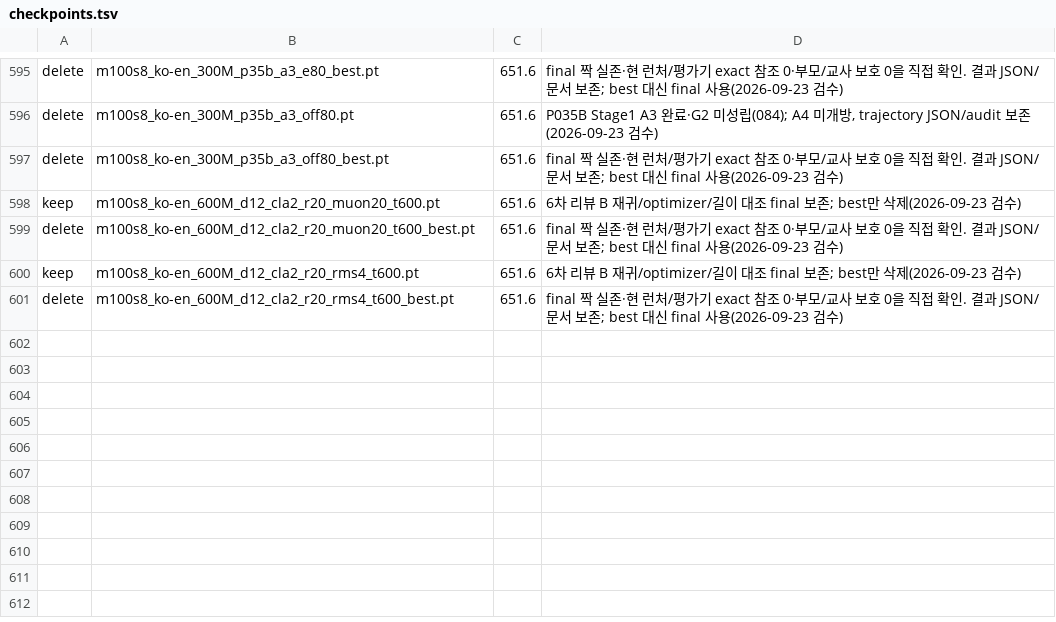
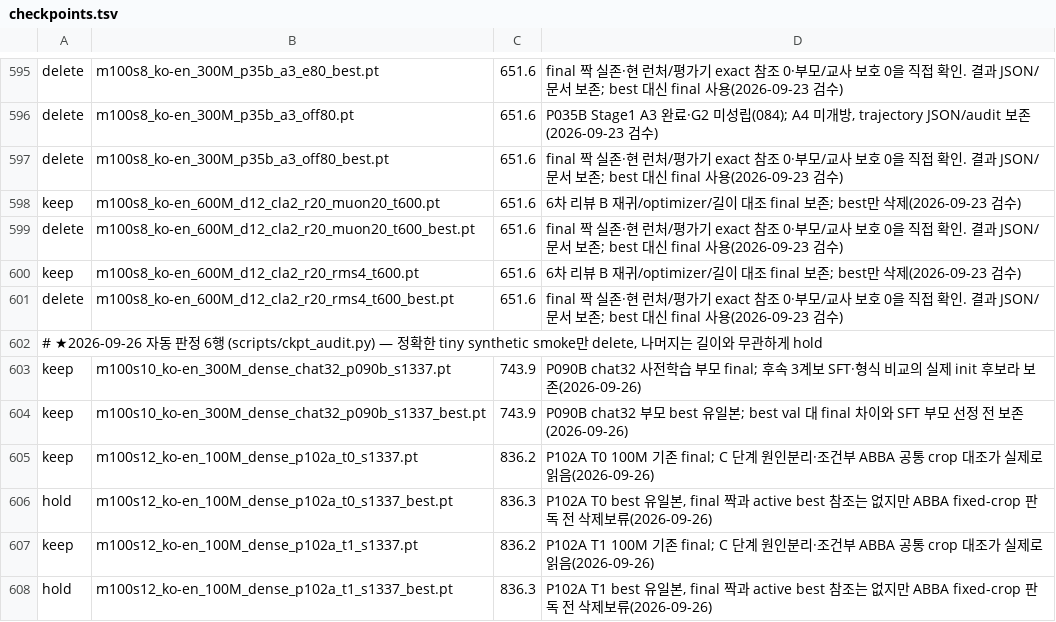
Before and after one commit to myplmy/TinyLM, a TSV file: checkpoints.tsv, drawn as a sheet; only a part is shown, gaps mark what is left out; the diff names each change by its address in the sheet, - before the commit and + after, or states it on an @@ line.

```diff
--- a/checkpoints.tsv
+++ b/checkpoints.tsv
+row 602: # ★2026-09-26 자동 판정 6행 (scripts/ckpt_audit.py) — 정확한 tiny synthetic smoke만 delete, 나머지는 길이와 무관하게 hold
+row 603: keep | m100s10_ko-en_300M_dense_chat32_p090b_s1337.pt | 743.9 | P090B chat32 사전학습 부모 final; 후속 3계보 SFT·형식 비교의 실제 init 후보라 보존(2026-09-26)
+row 604: keep | m100s10_ko-en_300M_dense_chat32_p090b_s1337_best.pt | 743.9 | P090B chat32 부모 best 유일본; best val 대 final 차이와 SFT 부모 선정 전 보존(2026-09-26)
+row 605: keep | m100s12_ko-en_100M_dense_p102a_t0_s1337.pt | 836.2 | P102A T0 100M 기존 final; C 단계 원인분리·조건부 ABBA 공통 crop 대조가 실제로 읽음(2026-09-26)
+row 606: hold | m100s12_ko-en_100M_dense_p102a_t0_s1337_best.pt | 836.3 | P102A T0 best 유일본, final 짝과 active best 참조는 없지만 ABBA fixed-crop 판독 전 삭제보류(2026-09-26)
+row 607: keep | m100s12_ko-en_100M_dense_p102a_t1_s1337.pt | 836.2 | P102A T1 100M 기존 final; C 단계 원인분리·조건부 ABBA 공통 crop 대조가 실제로 읽음(2026-09-26)
+row 608: hold | m100s12_ko-en_100M_dense_p102a_t1_s1337_best.pt | 836.3 | P102A T1 best 유일본, final 짝과 active best 참조는 없지만 ABBA fixed-crop 판독 전 삭제보류(2026-09-26)
```
Also changed, not shown: experiments.tsv, scripts/flag_whitelist.tsv, 48 other files.
